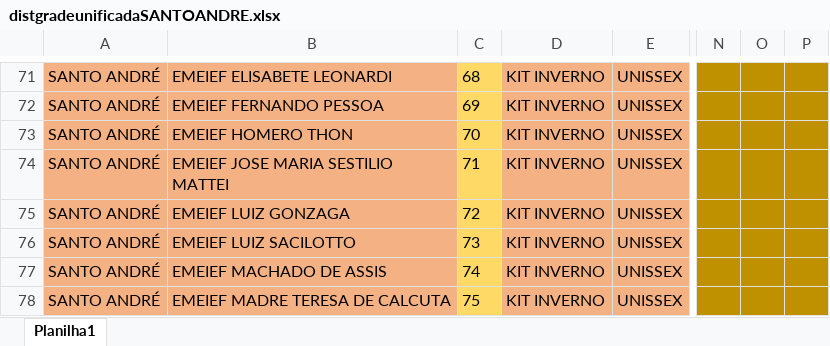
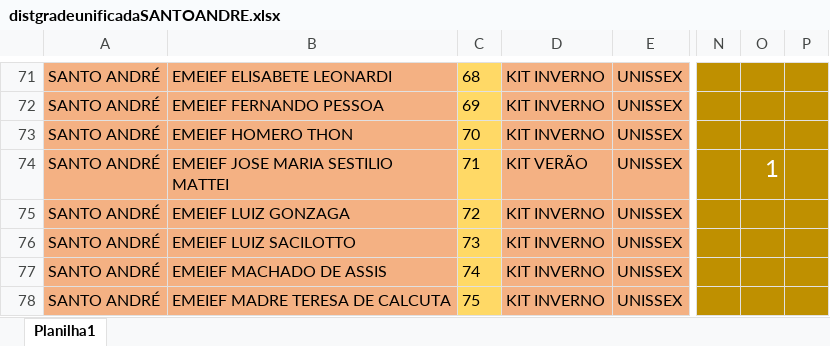
Before and after one commit to Alexandre1313/system_sys_back, an Excel workbook: core/utils/distgradeunificadaSANTOANDRE.xlsx, sheet Planilha1, drawn as a sheet; only a part is shown, gaps mark what is left out; values as stored, in another font and other column widths than the file's, no borders; the diff names each change by its address in the sheet, - before the commit and + after, or states it on an @@ line.

```diff
--- a/core/utils/distgradeunificadaSANTOANDRE.xlsx (sheet Planilha1)
+++ b/core/utils/distgradeunificadaSANTOANDRE.xlsx (sheet Planilha1)
-D74: KIT INVERNO
+D74: KIT VERÃO
-O74: (empty)
+O74: 1
```
Also changed, not shown: core/utils/cadastrodeitens.xlsx, core/utils/distgradeunificadaJOINVILLE.xlsx, 3 other files.
